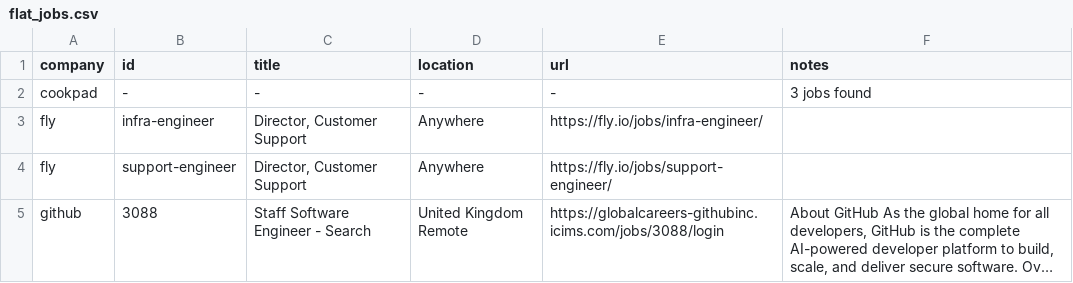
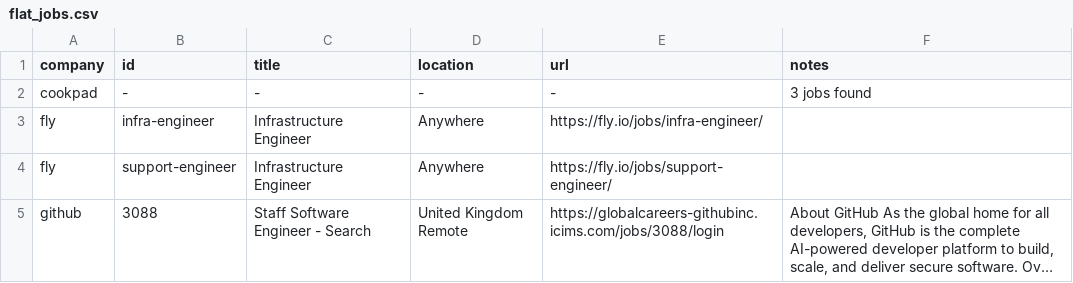
Before and after one commit to mrwinton/flat_jobs, a CSV file: data/gold/flat_jobs.csv, drawn as a sheet; only a part is shown; long unchanged cells end in …; the diff covers the shown part only; the diff names each change by its address in the sheet, - before the commit and + after, or states it on an @@ line.

```diff
--- a/data/gold/flat_jobs.csv
+++ b/data/gold/flat_jobs.csv
-C3:C4 (title): Director, Customer Support
+C3:C4 (title): Infrastructure Engineer
```
Also changed, not shown: 4 edited cells elsewhere in this file, data/silver/fly.csv, data/silver/github.csv, 3 other files.
